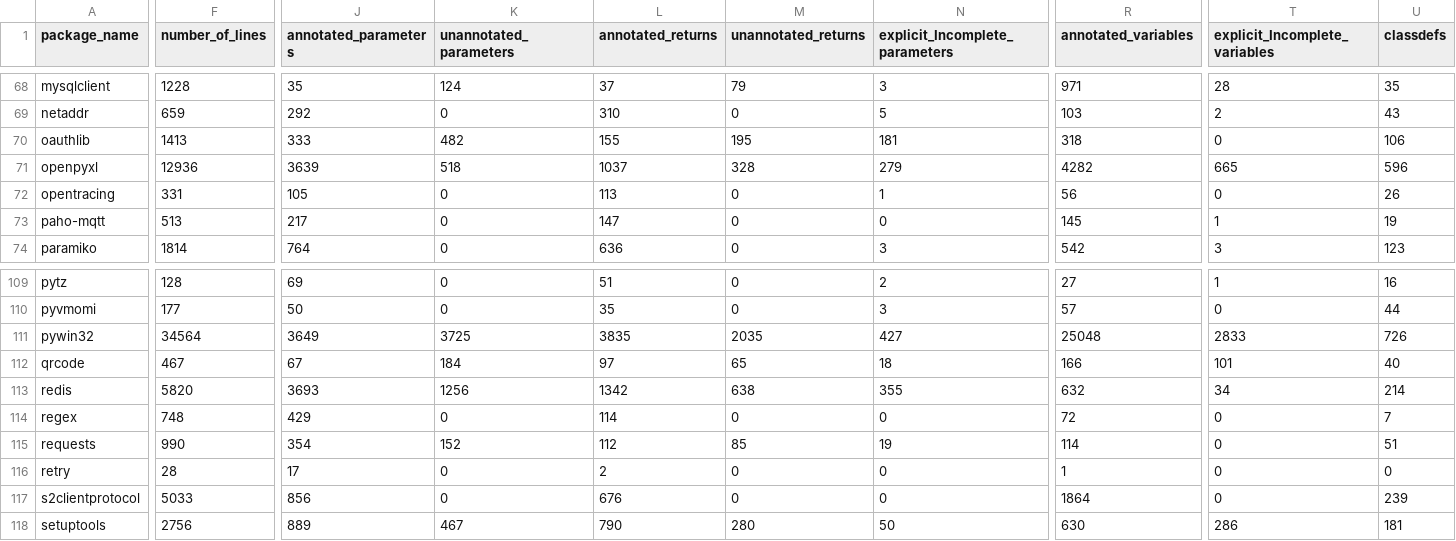
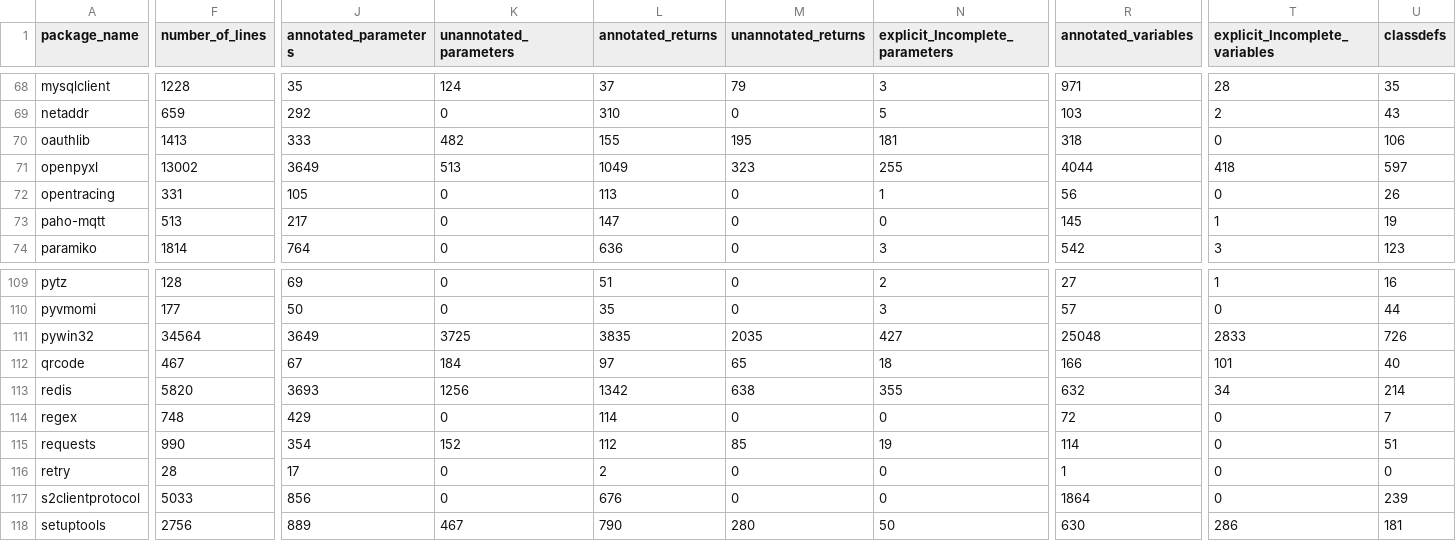
Before and after one commit to AlexWaygood/typeshed-stats, a CSV file: examples/example.csv, drawn as a sheet; only a part is shown, gaps mark what is left out; the diff covers the shown part only; the diff names each change by its address in the sheet, - before the commit and + after, or states it on an @@ line.

Commit message:
👷 Automated regeneration of examples and docs

```diff
--- a/examples/example.csv
+++ b/examples/example.csv
-F71 (number_of_lines): 12936
+F71 (number_of_lines): 13002
-J71 (annotated_parameters): 3639
+J71 (annotated_parameters): 3649
-K71 (unannotated_parameters): 518
+K71 (unannotated_parameters): 513
-L71 (annotated_returns): 1037
+L71 (annotated_returns): 1049
-M71 (unannotated_returns): 328
+M71 (unannotated_returns): 323
-N71 (explicit_Incomplete_parameters): 279
+N71 (explicit_Incomplete_parameters): 255
-R71 (annotated_variables): 4282
+R71 (annotated_variables): 4044
-T71 (explicit_Incomplete_variables): 665
+T71 (explicit_Incomplete_variables): 418
-U71 (classdefs): 596
+U71 (classdefs): 597
```
Also changed, not shown: 2 edited cells elsewhere in this file, 2 other files.
